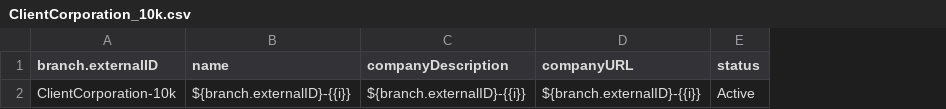
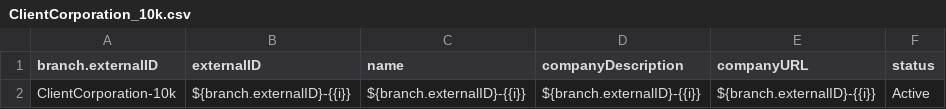
Before and after one commit to bullhorn/dataloader-faker, a CSV file: templates/10k/ClientCorporation_10k.csv, drawn as a sheet; the diff names each change by its address in the sheet, - before the commit and + after, or states it on an @@ line.

Commit message:
Fixing ClientCorp ExternalID

```diff
--- a/templates/10k/ClientCorporation_10k.csv
+++ b/templates/10k/ClientCorporation_10k.csv
+column B (externalID), row 2: ${branch.externalID}-{{i}}
```
Also changed, not shown: templates/100/ClientCorporation_100.csv, templates/1k/ClientCorporation_1k.csv, 2 other files.
